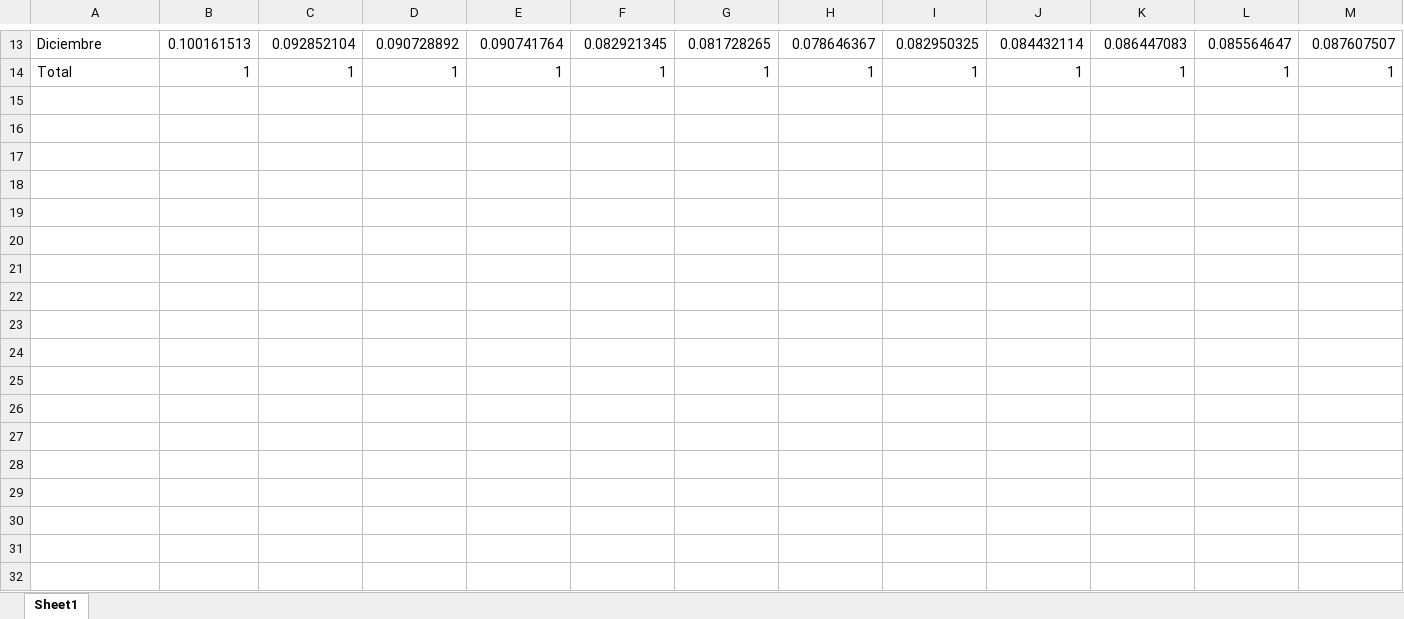
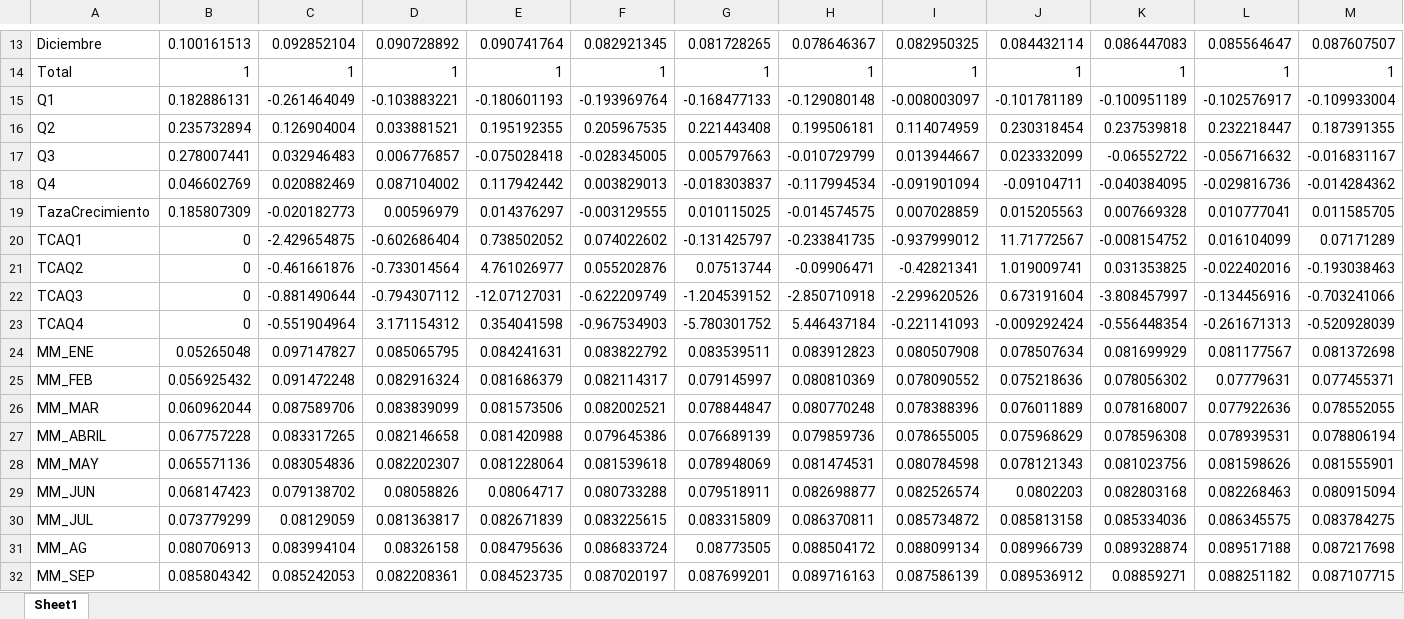
Before and after one commit to GabrielVicente-GT/CABI_CasoPractico, an Excel workbook: PrimeraParte/remfam2010_2023_datos.xlsx, sheet Sheet1, drawn as a sheet; only a part is shown, gaps mark what is left out; values as stored, in another font and other column widths than the file's, no borders; rows hold the shown columns only; the diff covers the shown part only; the diff names each change by its address in the sheet, - before the commit and + after, or states it on an @@ line.

```diff
--- a/PrimeraParte/remfam2010_2023_datos.xlsx (sheet Sheet1)
+++ b/PrimeraParte/remfam2010_2023_datos.xlsx (sheet Sheet1)
+row 15: Q1 | 0.182886131 | -0.261464049 | -0.103883221 | -0.180601193 | -0.193969764 | -0.168477133 | -0.129080148 | -0.008003097 | -0.101781189 | -0.100951189 | -0.102576917 | -0.109933004
+row 16: Q2 | 0.235732894 | 0.126904004 | 0.033881521 | 0.195192355 | 0.205967535 | 0.221443408 | 0.199506181 | 0.114074959 | 0.230318454 | 0.237539818 | 0.232218447 | 0.187391355
+row 17: Q3 | 0.278007441 | 0.032946483 | 0.006776857 | -0.075028418 | -0.028345005 | 0.005797663 | -0.010729799 | 0.013944667 | 0.023332099 | -0.06552722 | -0.056716632 | -0.016831167
+row 18: Q4 | 0.046602769 | 0.020882469 | 0.087104002 | 0.117942442 | 0.003829013 | -0.018303837 | -0.117994534 | -0.091901094 | -0.09104711 | -0.040384095 | -0.029816736 | -0.014284362
+row 19: TazaCrecimiento | 0.185807309 | -0.020182773 | 0.00596979 | 0.014376297 | -0.003129555 | 0.010115025 | -0.014574575 | 0.007028859 | 0.015205563 | 0.007669328 | 0.010777041 | 0.011585705
+row 20: TCAQ1 | 0 | -2.429654875 | -0.602686404 | 0.738502052 | 0.074022602 | -0.131425797 | -0.233841735 | -0.937999012 | 11.71772567 | -0.008154752 | 0.016104099 | 0.07171289
+row 21: TCAQ2 | 0 | -0.461661876 | -0.733014564 | 4.761026977 | 0.055202876 | 0.07513744 | -0.09906471 | -0.42821341 | 1.019009741 | 0.031353825 | -0.022402016 | -0.193038463
+row 22: TCAQ3 | 0 | -0.881490644 | -0.794307112 | -12.07127031 | -0.622209749 | -1.204539152 | -2.850710918 | -2.299620526 | 0.673191604 | -3.808457997 | -0.134456916 | -0.703241066
+row 23: TCAQ4 | 0 | -0.551904964 | 3.171154312 | 0.354041598 | -0.967534903 | -5.780301752 | 5.446437184 | -0.221141093 | -0.009292424 | -0.556448354 | -0.261671313 | -0.520928039
+row 24: MM_ENE | 0.05265048 | 0.097147827 | 0.085065795 | 0.084241631 | 0.083822792 | 0.083539511 | 0.083912823 | 0.080507908 | 0.078507634 | 0.081699929 | 0.081177567 | 0.081372698
+row 25: MM_FEB | 0.056925432 | 0.091472248 | 0.082916324 | 0.081686379 | 0.082114317 | 0.079145997 | 0.080810369 | 0.078090552 | 0.075218636 | 0.078056302 | 0.07779631 | 0.077455371
+row 26: MM_MAR | 0.060962044 | 0.087589706 | 0.083839099 | 0.081573506 | 0.082002521 | 0.078844847 | 0.080770248 | 0.078388396 | 0.076011889 | 0.078168007 | 0.077922636 | 0.078552055
+row 27: MM_ABRIL | 0.067757228 | 0.083317265 | 0.082146658 | 0.081420988 | 0.079645386 | 0.076689139 | 0.079859736 | 0.078655005 | 0.075968629 | 0.078596308 | 0.078939531 | 0.078806194
+row 28: MM_MAY | 0.065571136 | 0.083054836 | 0.082202307 | 0.081228064 | 0.081539618 | 0.078948069 | 0.081474531 | 0.080784598 | 0.078121343 | 0.081023756 | 0.081598626 | 0.081555901
+row 29: MM_JUN | 0.068147423 | 0.079138702 | 0.08058826 | 0.08064717 | 0.080733288 | 0.079518911 | 0.082698877 | 0.082526574 | 0.0802203 | 0.082803168 | 0.082268463 | 0.080915094
+row 30: MM_JUL | 0.073779299 | 0.08129059 | 0.081363817 | 0.082671839 | 0.083225615 | 0.083315809 | 0.086370811 | 0.085734872 | 0.085813158 | 0.085334036 | 0.086345575 | 0.083784275
+row 31: MM_AG | 0.080706913 | 0.083994104 | 0.08326158 | 0.084795636 | 0.086833724 | 0.08773505 | 0.088504172 | 0.088099134 | 0.089966739 | 0.089328874 | 0.089517188 | 0.087217698
+row 32: MM_SEP | 0.085804342 | 0.085242053 | 0.082208361 | 0.084523735 | 0.087020197 | 0.087699201 | 0.089716163 | 0.087586139 | 0.089536912 | 0.08859271 | 0.088251182 | 0.087107715
```
Also changed, not shown: 3 added rows elsewhere in this sheet, PrimeraParte/remfam2010_2023_datos2.xlsx, 2 other files.
